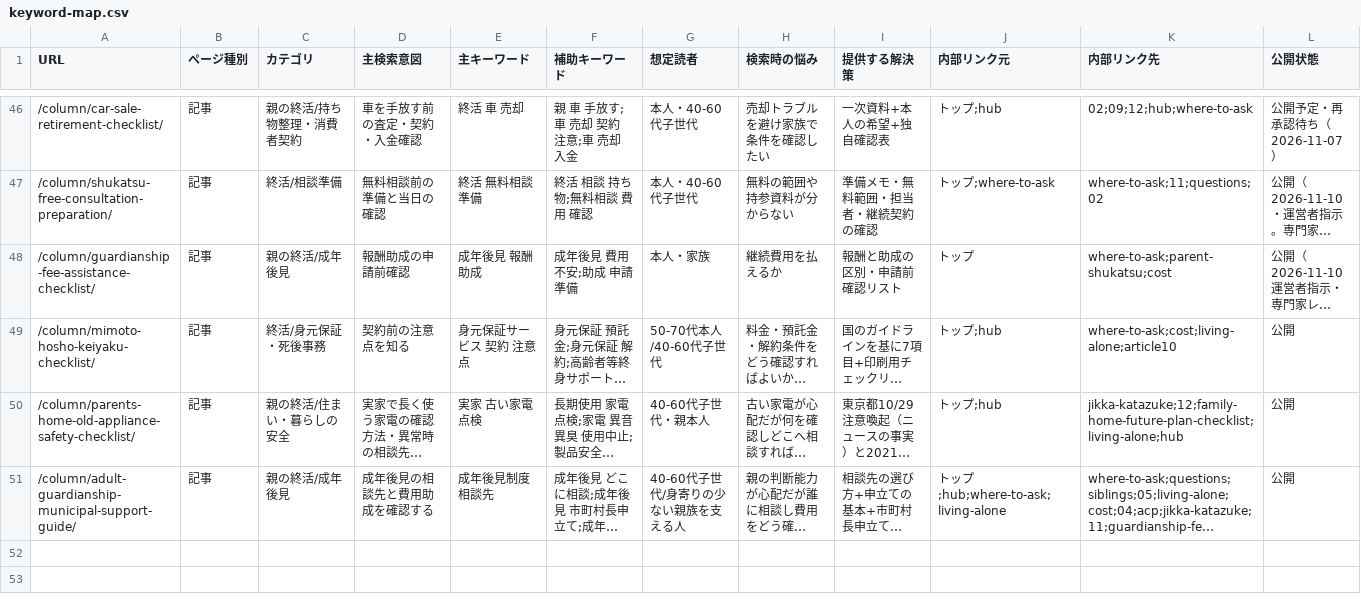
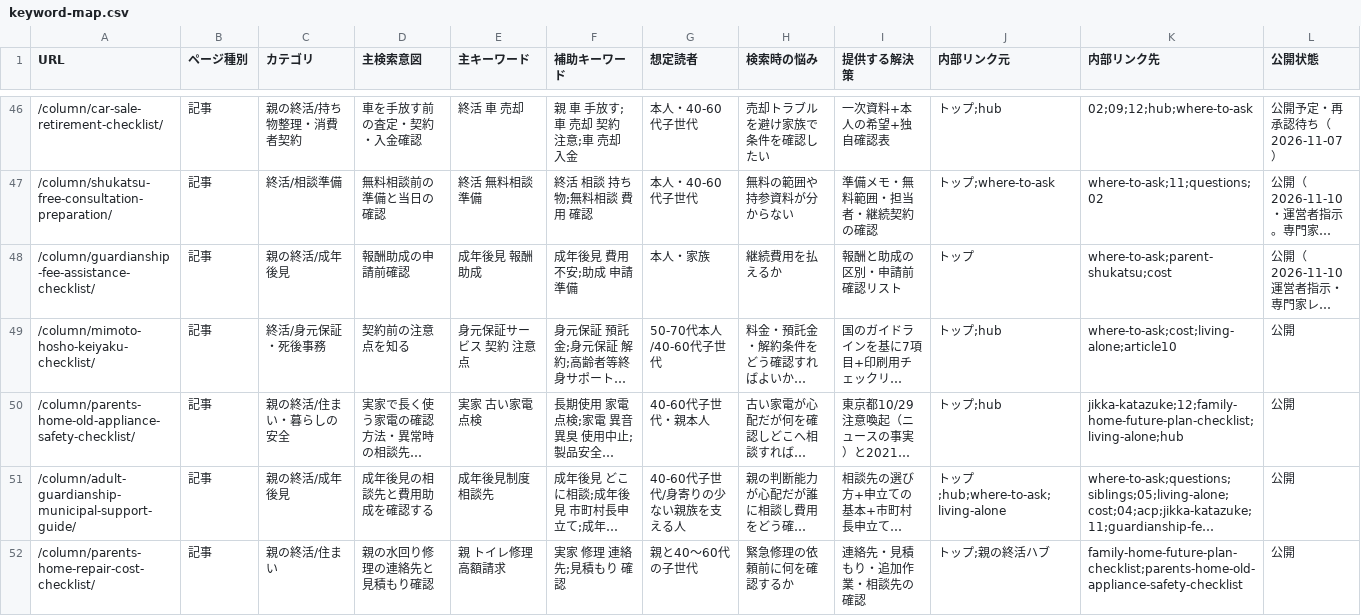
Before and after one commit to tfqys680-jpg/shukatsu-site, a CSV file: docs/seo/keyword-map.csv, drawn as a sheet; only a part is shown, gaps mark what is left out; long unchanged cells end in …; rows hold the shown columns only; the diff names each change by its address in the sheet, - before the commit and + after, or states it on an @@ line.

Commit message:
feat: publish parents home repair cost checklist

```diff
--- a/docs/seo/keyword-map.csv
+++ b/docs/seo/keyword-map.csv
+row 52: /column/parents-home-repair-cost-checklist/ | 記事 | 親の終活/住まい | 親の水回り修理の連絡先と見積もり確認 | 親 トイレ修理 高額請求 | 実家 修理 連絡先;見積もり 確認 | 親と40〜60代の子世代 | 緊急修理の依頼前に何を確認するか | 連絡先・見積もり・追加作業・相談先の確認 | トップ;親の終活ハブ | family-home-future-plan-checklist;parents-home-old-appliance-safety-checklist | 公開
```
Also changed, not shown: docs/seo/content-inventory.csv, docs/seo/editorial-calendar.csv, 14 other files.
